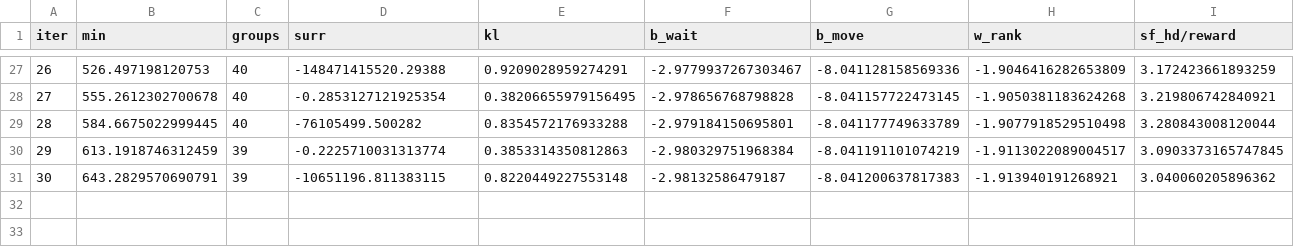
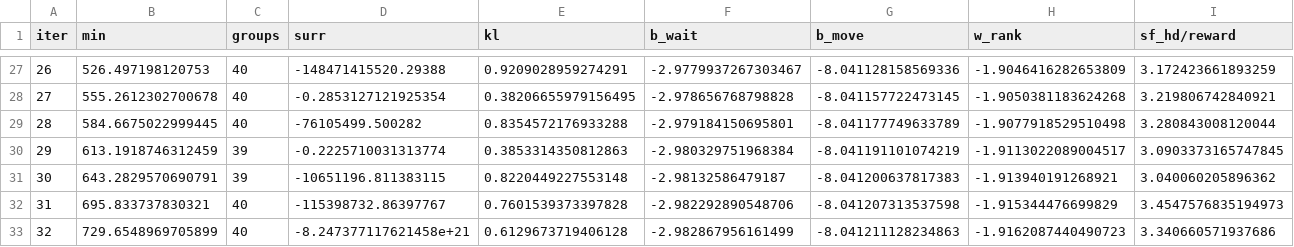
Before and after one commit to daksh1053/ride_world, a CSV file: outputs/wm3/stage7b/train_drv2_d3.csv, drawn as a sheet; only a part is shown, gaps mark what is left out; rows hold the shown columns only; the diff names each change by its address in the sheet, - before the commit and + after, or states it on an @@ line.

```diff
--- a/outputs/wm3/stage7b/train_drv2_d3.csv
+++ b/outputs/wm3/stage7b/train_drv2_d3.csv
+row 32: 31 | 695.833737830321 | 40 | -115398732.86397767 | 0.7601539373397828 | -2.982292890548706 | -8.041207313537598 | -1.915344476699829 | 3.4547576835194973
+row 33: 32 | 729.6548969705899 | 40 | -8.247377117621458e+21 | 0.6129673719406128 | -2.982867956161499 | -8.041211128234863 | -1.9162087440490723 | 3.340660571937686
```
Also changed, not shown: 5 other files.
